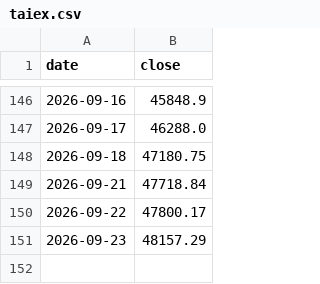
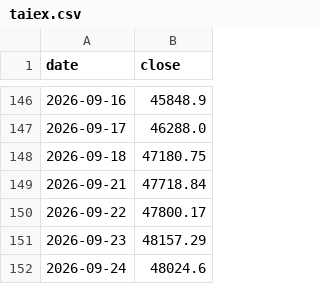
Before and after one commit to jcluox/daily-stock, a CSV file: data/raw/index/taiex.csv, drawn as a sheet; only a part is shown, gaps mark what is left out.

```diff
--- a/data/raw/index/taiex.csv
+++ b/data/raw/index/taiex.csv
@@ -151 +151,2 @@ date,close
 2026-09-23,48157.29
+2026-09-24,48024.6
```
Also changed, not shown: 2 other files.
